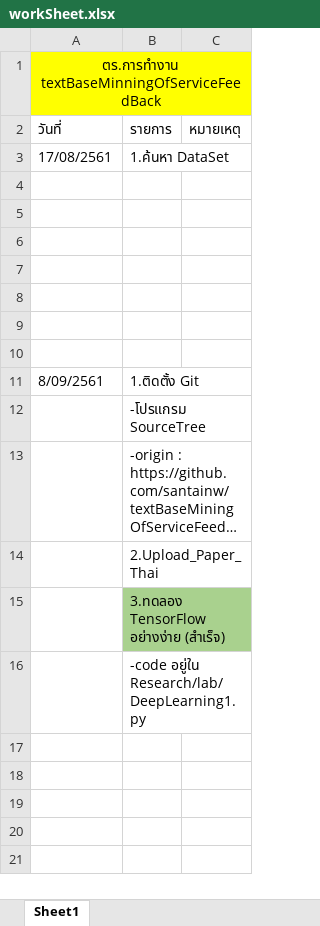
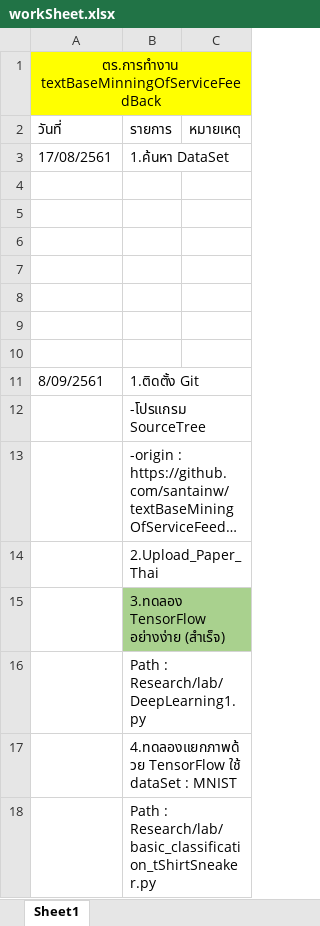
Before and after one commit to santainw/textBaseMiningOfServiceFeedBack, an Excel workbook: workSheet.xlsx, sheet Sheet1, drawn as a sheet; long unchanged cells end in …; values as stored, in another font and other column widths than the file's, no borders; the diff names each change by its address in the sheet, - before the commit and + after, or states it on an @@ line.

Commit message:
code basic_classification and update workSheet

```diff
--- a/workSheet.xlsx (sheet Sheet1)
+++ b/workSheet.xlsx (sheet Sheet1)
-B16: -code อยู่ใน Research/lab/DeepLearning1.py
+B16: Path : Research/lab/DeepLearning1.py
+row 17:  | 4.ทดลองแยกภาพด้วย TensorFlow ใช้ dataSet : MNIST
+row 18:  | Path : Research/lab/basic_classification_tShirtSneaker.py
```
Also changed, not shown: 1 other file.
